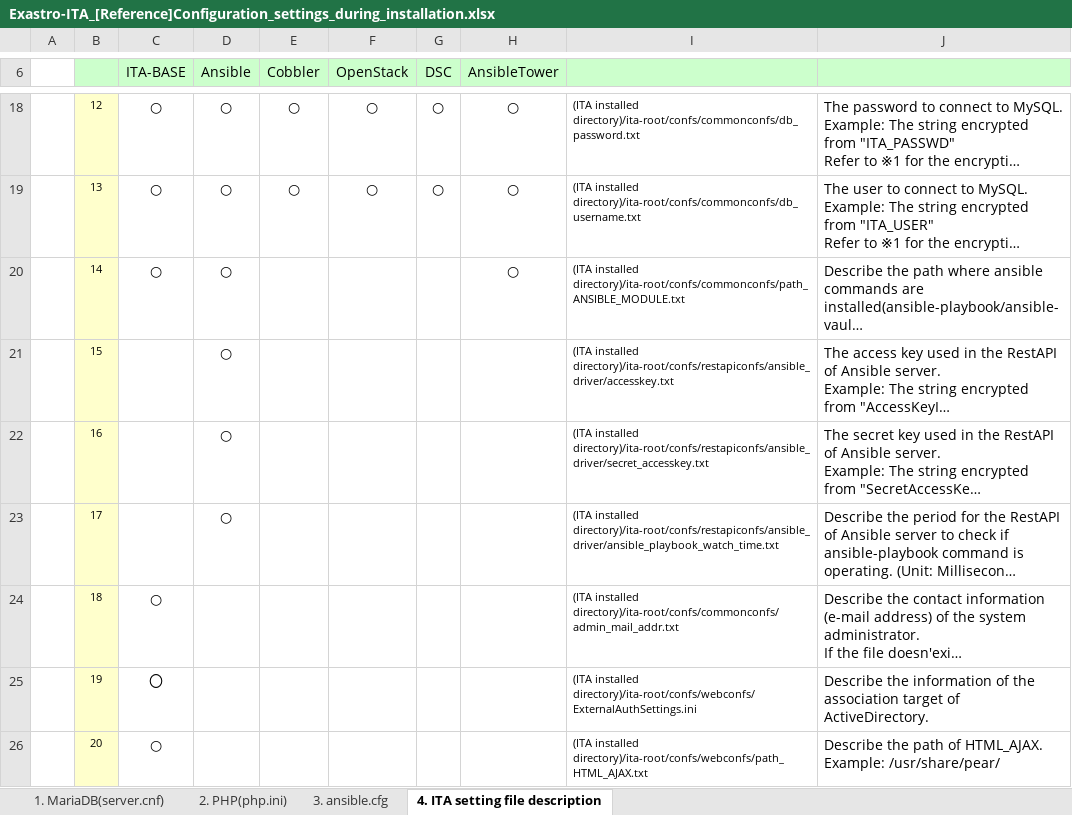
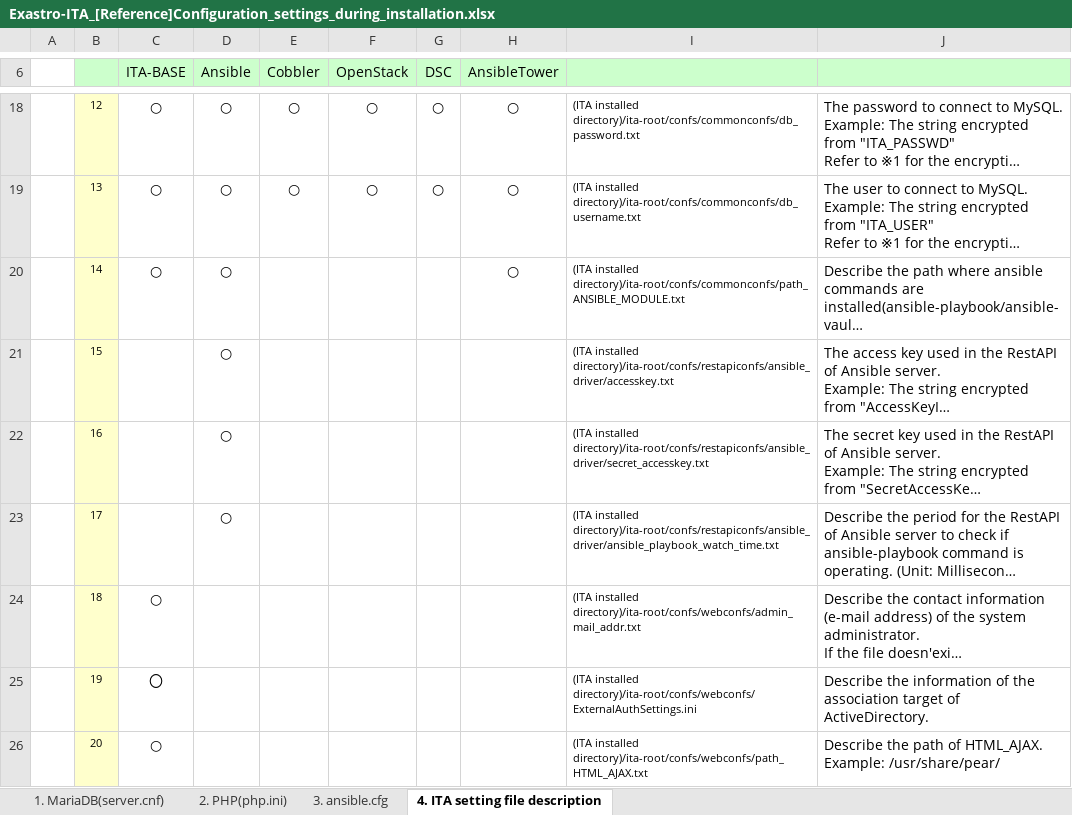
Before and after one commit to exastro-suite/it-automation-docs, an Excel workbook: asset/Documents/Exastro-ITA_[Reference]Configuration_settings_during_installation.xlsx, sheet 4. ITA setting file description, drawn as a sheet; only a part is shown, gaps mark what is left out; long unchanged cells end in …; values as stored, in another font and other column widths than the file's, no borders; the diff names each change by its address in the sheet, - before the commit and + after, or states it on an @@ line.

```diff
--- a/asset/Documents/Exastro-ITA_[Reference]Configuration_settings_during_installation.xlsx (sheet 4. ITA setting file description)
+++ b/asset/Documents/Exastro-ITA_[Reference]Configuration_settings_during_installation.xlsx (sheet 4. ITA setting file description)
-I24: (ITA installed directory)/ita-root/confs/commonconfs/admin_mail_addr.txt
+I24: (ITA installed directory)/ita-root/confs/webconfs/admin_mail_addr.txt
```
Also changed, not shown: asset/Documents_ja/Exastro-ITA_【参考】インストール時の各コンフィグ設定値.xlsx, 2 other files.
